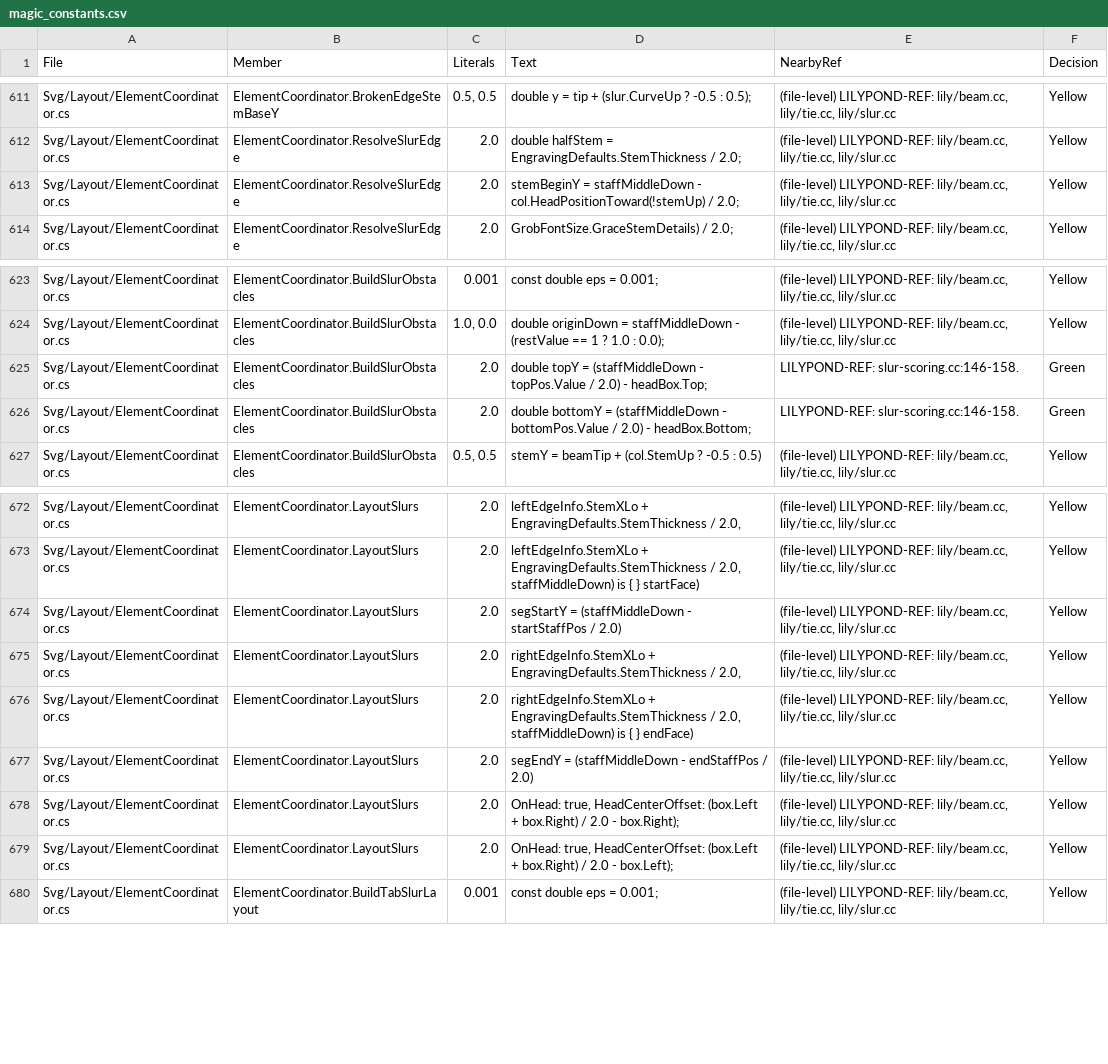
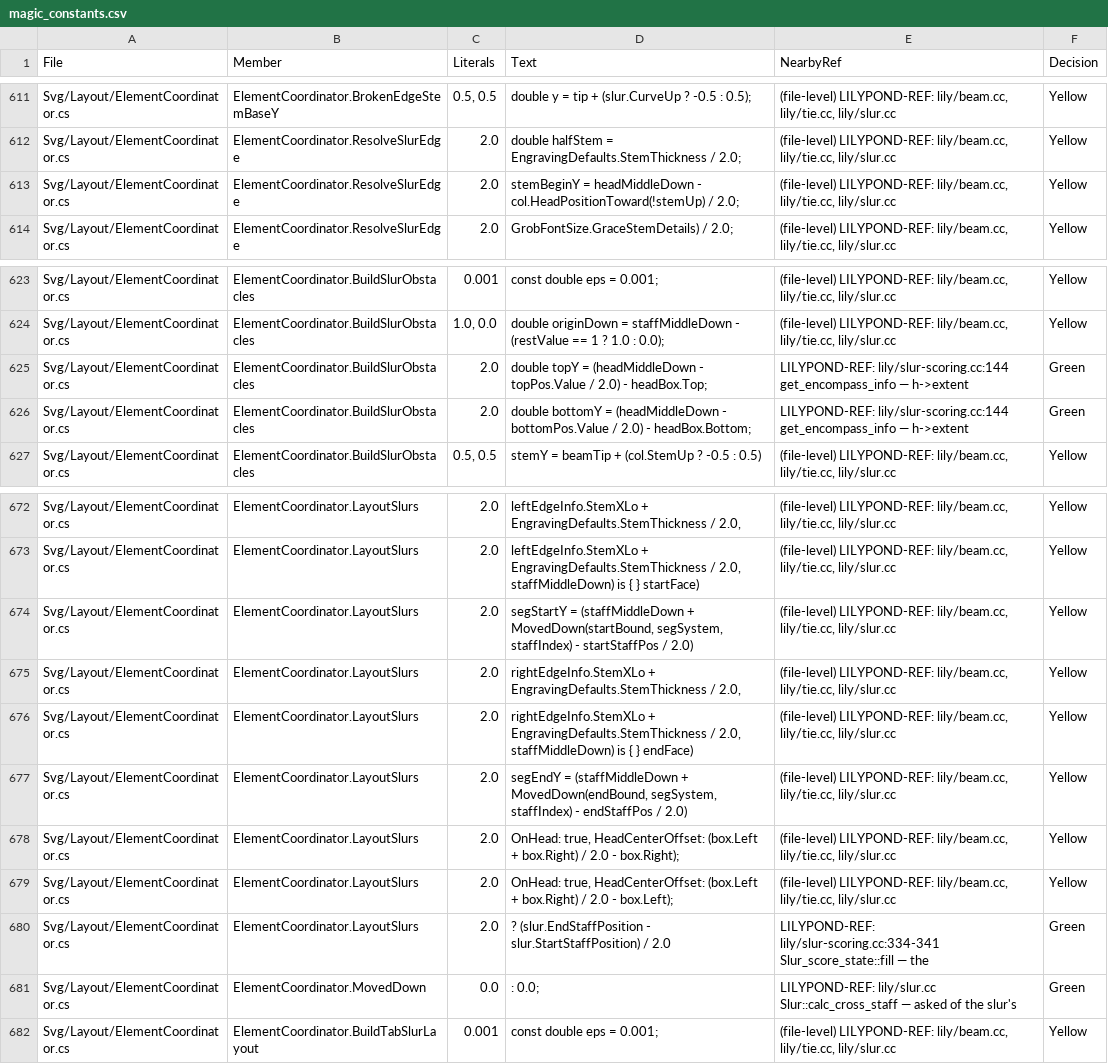
Before and after one commit to yotsuda/LilySharp, a CSV file: audit/magic_constants.csv, drawn as a sheet; only a part is shown, gaps mark what is left out.

```diff
--- a/audit/magic_constants.csv
+++ b/audit/magic_constants.csv
@@ -612,3 +612,3 @@
 "Svg/Layout/ElementCoordinator.cs","ElementCoordinator.ResolveSlurEdge","2.0","double halfStem = EngravingDefaults.StemThickness / 2.0;","(file-level) LILYPOND-REF: lily/beam.cc, lily/tie.cc, lily/slur.cc","Yellow"
-"Svg/Layout/ElementCoordinator.cs","ElementCoordinator.ResolveSlurEdge","2.0","stemBeginY = staffMiddleDown - col.HeadPositionToward(!stemUp) / 2.0;","(file-level) LILYPOND-REF: lily/beam.cc, lily/tie.cc, lily/slur.cc","Yellow"
+"Svg/Layout/ElementCoordinator.cs","ElementCoordinator.ResolveSlurEdge","2.0","stemBeginY = headMiddleDown - col.HeadPositionToward(!stemUp) / 2.0;","(file-level) LILYPOND-REF: lily/beam.cc, lily/tie.cc, lily/slur.cc","Yellow"
 "Svg/Layout/ElementCoordinator.cs","ElementCoordinator.ResolveSlurEdge","2.0","GrobFontSize.GraceStemDetails) / 2.0;","(file-level) LILYPOND-REF: lily/beam.cc, lily/tie.cc, lily/slur.cc","Yellow"
@@ -624,4 +624,4 @@
 "Svg/Layout/ElementCoordinator.cs","ElementCoordinator.BuildSlurObstacles","1.0, 0.0","double originDown = staffMiddleDown - (restValue == 1 ? 1.0 : 0.0);","(file-level) LILYPOND-REF: lily/beam.cc, lily/tie.cc, lily/slur.cc","Yellow"
-"Svg/Layout/ElementCoordinator.cs","ElementCoordinator.BuildSlurObstacles","2.0","double topY = (staffMiddleDown - topPos.Value / 2.0) - headBox.Top;","LILYPOND-REF: slur-scoring.cc:146-158.","Green"
-"Svg/Layout/ElementCoordinator.cs","ElementCoordinator.BuildSlurObstacles","2.0","double bottomY = (staffMiddleDown - bottomPos.Value / 2.0) - headBox.Bottom;","LILYPOND-REF: slur-scoring.cc:146-158.","Green"
+"Svg/Layout/ElementCoordinator.cs","ElementCoordinator.BuildSlurObstacles","2.0","double topY = (headMiddleDown - topPos.Value / 2.0) - headBox.Top;","LILYPOND-REF: lily/slur-scoring.cc:144 get_encompass_info — h->extent","Green"
+"Svg/Layout/ElementCoordinator.cs","ElementCoordinator.BuildSlurObstacles","2.0","double bottomY = (headMiddleDown - bottomPos.Value / 2.0) - headBox.Bottom;","LILYPOND-REF: lily/slur-scoring.cc:144 get_encompass_info — h->extent","Green"
 "Svg/Layout/ElementCoordinator.cs","ElementCoordinator.BuildSlurObstacles","0.5, 0.5","stemY = beamTip + (col.StemUp ? -0.5 : 0.5)","(file-level) LILYPOND-REF: lily/beam.cc, lily/tie.cc, lily/slur.cc","Yellow"
@@ -673,8 +673,10 @@
 "Svg/Layout/ElementCoordinator.cs","ElementCoordinator.LayoutSlurs","2.0","leftEdgeInfo.StemXLo + EngravingDefaults.StemThickness / 2.0, staffMiddleDown) is { } startFace)","(file-level) LILYPOND-REF: lily/beam.cc, lily/tie.cc, lily/slur.cc","Yellow"
-"Svg/Layout/ElementCoordinator.cs","ElementCoordinator.LayoutSlurs","2.0","segStartY = (staffMiddleDown - startStaffPos / 2.0)","(file-level) LILYPOND-REF: lily/beam.cc, lily/tie.cc, lily/slur.cc","Yellow"
+"Svg/Layout/ElementCoordinator.cs","ElementCoordinator.LayoutSlurs","2.0","segStartY = (staffMiddleDown + MovedDown(startBound, segSystem, staffIndex) - startStaffPos / 2.0)","(file-level) LILYPOND-REF: lily/beam.cc, lily/tie.cc, lily/slur.cc","Yellow"
 "Svg/Layout/ElementCoordinator.cs","ElementCoordinator.LayoutSlurs","2.0","rightEdgeInfo.StemXLo + EngravingDefaults.StemThickness / 2.0,","(file-level) LILYPOND-REF: lily/beam.cc, lily/tie.cc, lily/slur.cc","Yellow"
 "Svg/Layout/ElementCoordinator.cs","ElementCoordinator.LayoutSlurs","2.0","rightEdgeInfo.StemXLo + EngravingDefaults.StemThickness / 2.0, staffMiddleDown) is { } endFace)","(file-level) LILYPOND-REF: lily/beam.cc, lily/tie.cc, lily/slur.cc","Yellow"
-"Svg/Layout/ElementCoordinator.cs","ElementCoordinator.LayoutSlurs","2.0","segEndY = (staffMiddleDown - endStaffPos / 2.0)","(file-level) LILYPOND-REF: lily/beam.cc, lily/tie.cc, lily/slur.cc","Yellow"
+"Svg/Layout/ElementCoordinator.cs","ElementCoordinator.LayoutSlurs","2.0","segEndY = (staffMiddleDown + MovedDown(endBound, segSystem, staffIndex) - endStaffPos / 2.0)","(file-level) LILYPOND-REF: lily/beam.cc, lily/tie.cc, lily/slur.cc","Yellow"
 "Svg/Layout/ElementCoordinator.cs","ElementCoordinator.LayoutSlurs","2.0","OnHead: true, HeadCenterOffset: (box.Left + box.Right) / 2.0 - box.Right);","(file-level) LILYPOND-REF: lily/beam.cc, lily/tie.cc, lily/slur.cc","Yellow"
 "Svg/Layout/ElementCoordinator.cs","ElementCoordinator.LayoutSlurs","2.0","OnHead: true, HeadCenterOffset: (box.Left + box.Right) / 2.0 - box.Left);","(file-level) LILYPOND-REF: lily/beam.cc, lily/tie.cc, lily/slur.cc","Yellow"
+"Svg/Layout/ElementCoordinator.cs","ElementCoordinator.LayoutSlurs","2.0","? (slur.EndStaffPosition - slur.StartStaffPosition) / 2.0","LILYPOND-REF: lily/slur-scoring.cc:334-341 Slur_score_state::fill — the","Green"
+"Svg/Layout/ElementCoordinator.cs","ElementCoordinator.MovedDown","0.0",": 0.0;","LILYPOND-REF: lily/slur.cc Slur::calc_cross_staff — asked of the slur's","Green"
 "Svg/Layout/ElementCoordinator.cs","ElementCoordinator.BuildTabSlurLayout","0.001","const double eps = 0.001;","(file-level) LILYPOND-REF: lily/beam.cc, lily/tie.cc, lily/slur.cc","Yellow"
```
Also changed, not shown: 13 other files.
